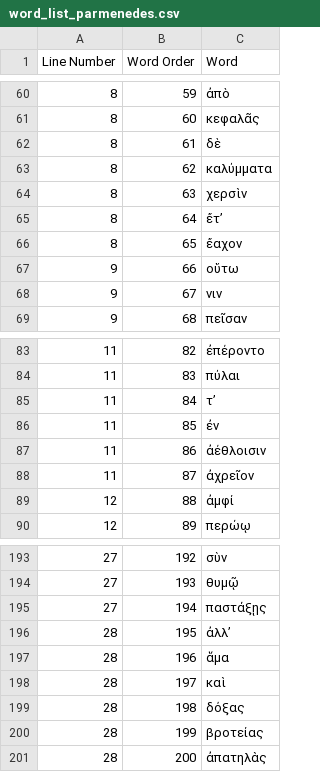
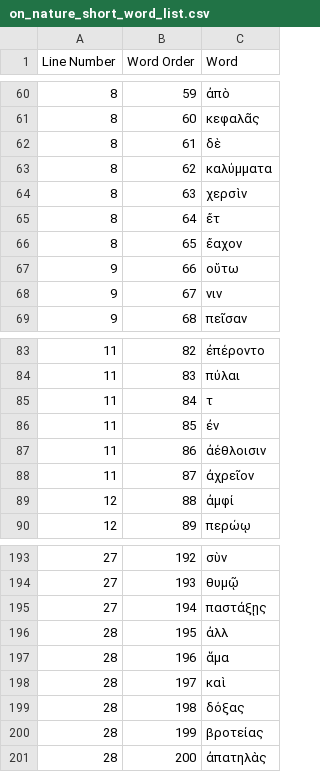
Before and after one commit to DimaChup/greek-text, a CSV file: data/output_on_nature_short/on_nature_short_word_list.csv (was data/parmenedes/word_list_parmenedes.csv), drawn as a sheet; only a part is shown, gaps mark what is left out; the diff covers the shown part only.

```diff
--- a/data/parmenedes/word_list_parmenedes.csv
+++ b/data/output_on_nature_short/on_nature_short_word_list.csv
@@ -64,3 +64,3 @@ Line Number,Word Order,Word
 8,63,χερσὶν
-8,64,ἔτ’
+8,64,ἔτ
 8,65,ἔαχον
@@ -84,3 +84,3 @@ Line Number,Word Order,Word
 11,83,πύλαι
-11,84,τ’
+11,84,τ
 11,85,ἐν
@@ -195,3 +195,3 @@ Line Number,Word Order,Word
 27,194,παστάξῃς
-28,195,ἀλλ’
+28,195,ἀλλ
 28,196,ἅμα
```
Also changed, not shown: 7 edited cells elsewhere in this file, 10 other files.
